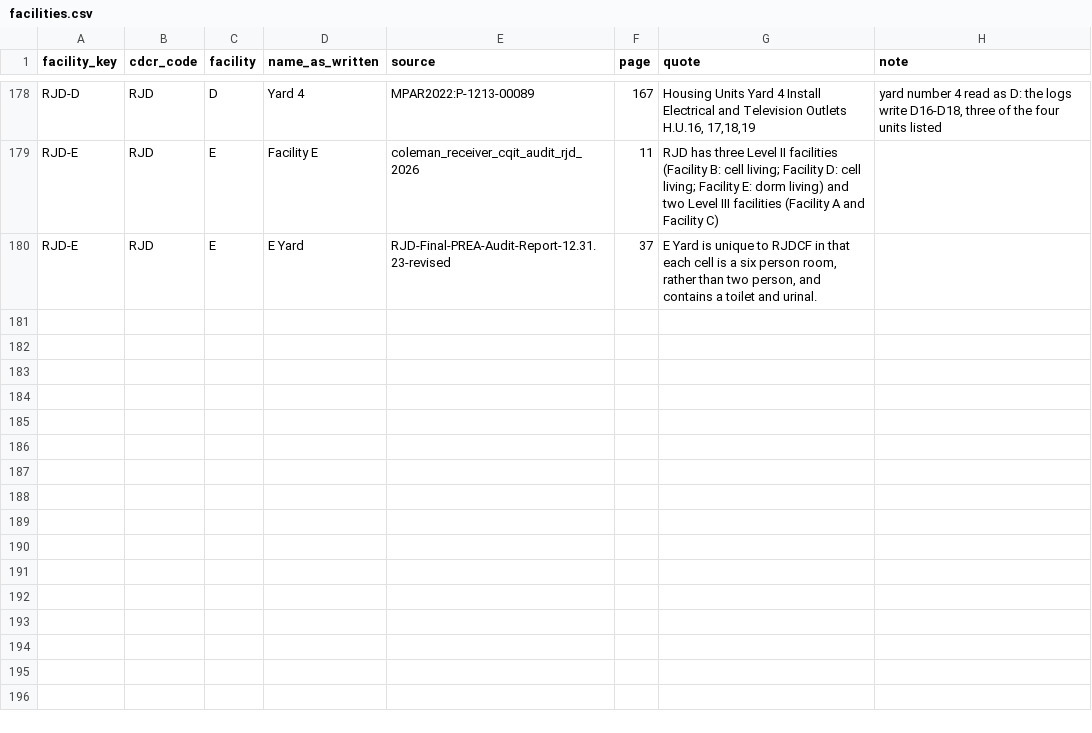
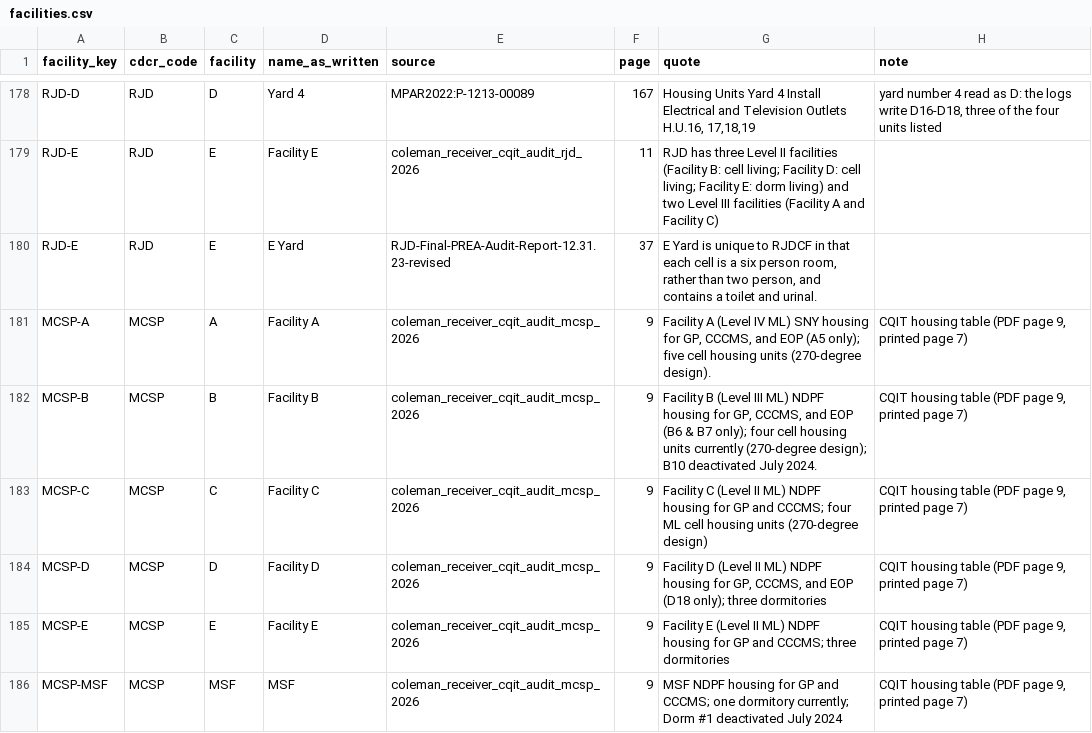
Before and after one commit to mbecica/cdcr_facility_data, a CSV file: crosswalk/facilities.csv, drawn as a sheet; only a part is shown, gaps mark what is left out; the diff names each change by its address in the sheet, - before the commit and + after, or states it on an @@ line.

```diff
--- a/crosswalk/facilities.csv
+++ b/crosswalk/facilities.csv
+row 181: MCSP-A | MCSP | A | Facility A | coleman_receiver_cqit_audit_mcsp_2026 | 9 | Facility A (Level IV ML) SNY housing for GP, CCCMS, and EOP (A5 only); five cell housing units (270-degree design). | CQIT housing table (PDF page 9, printed page 7)
+row 182: MCSP-B | MCSP | B | Facility B | coleman_receiver_cqit_audit_mcsp_2026 | 9 | Facility B (Level III ML) NDPF housing for GP, CCCMS, and EOP (B6 & B7 only); four cell housing units currently (270-degree design); B10 deactivated July 2024. | CQIT housing table (PDF page 9, printed page 7)
+row 183: MCSP-C | MCSP | C | Facility C | coleman_receiver_cqit_audit_mcsp_2026 | 9 | Facility C (Level II ML) NDPF housing for GP and CCCMS; four ML cell housing units (270-degree design) | CQIT housing table (PDF page 9, printed page 7)
+row 184: MCSP-D | MCSP | D | Facility D | coleman_receiver_cqit_audit_mcsp_2026 | 9 | Facility D (Level II ML) NDPF housing for GP, CCCMS, and EOP (D18 only); three dormitories | CQIT housing table (PDF page 9, printed page 7)
+row 185: MCSP-E | MCSP | E | Facility E | coleman_receiver_cqit_audit_mcsp_2026 | 9 | Facility E (Level II ML) NDPF housing for GP and CCCMS; three dormitories | CQIT housing table (PDF page 9, printed page 7)
+row 186: MCSP-MSF | MCSP | MSF | MSF | coleman_receiver_cqit_audit_mcsp_2026 | 9 | MSF NDPF housing for GP and CCCMS; one dormitory currently; Dorm #1 deactivated July 2024 | CQIT housing table (PDF page 9, printed page 7)
```
Also changed, not shown: crosswalk/places.csv, crosswalk/unit_links.csv, 1 other file.
